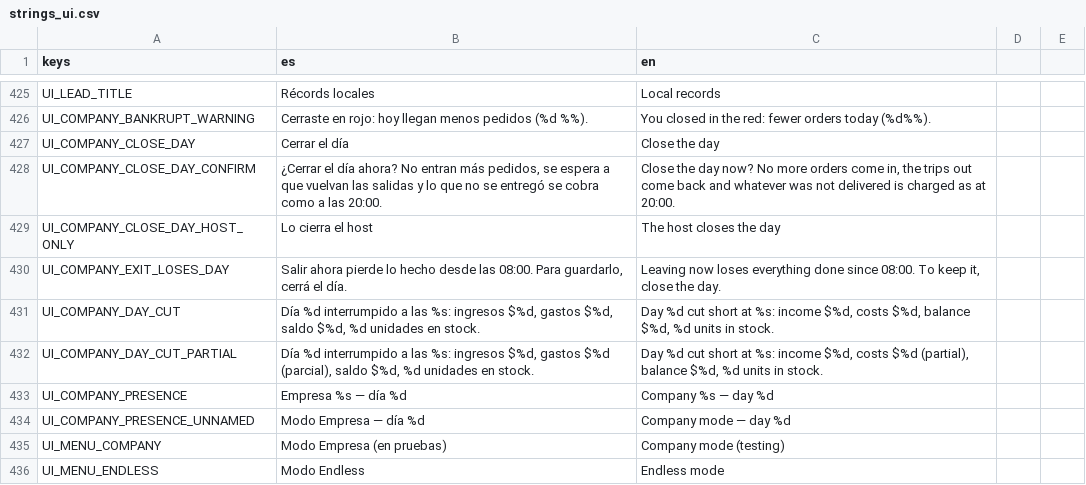
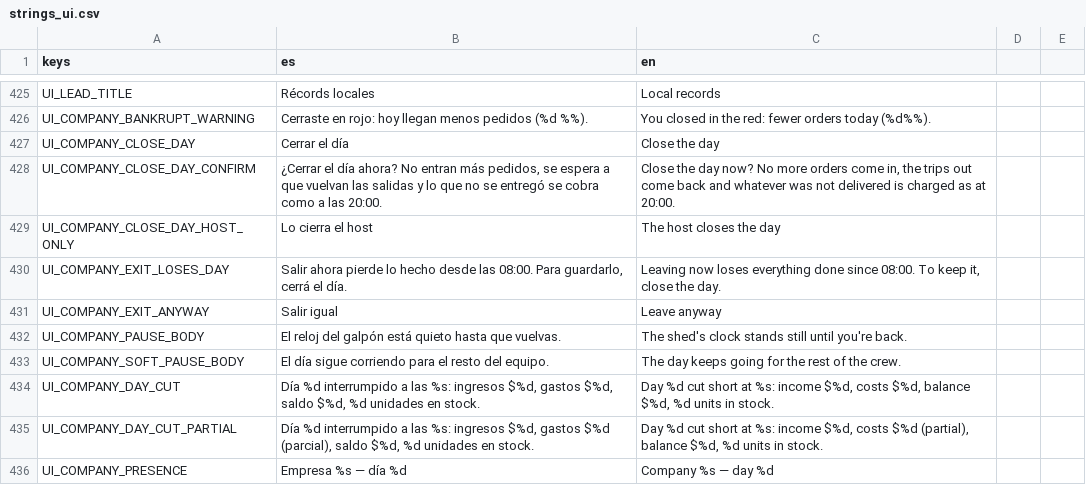
Before and after one commit to Delestal94/Prometeus, a CSV file: do-not-drop/translations/strings_ui.csv, drawn as a sheet; only a part is shown, gaps mark what is left out; the shorter side is filled out with more unchanged rows; the diff names each change by its address in the sheet, - before the commit and + after, or states it on an @@ line.

```diff
--- a/do-not-drop/translations/strings_ui.csv
+++ b/do-not-drop/translations/strings_ui.csv
+row 431: UI_COMPANY_EXIT_ANYWAY | Salir igual | Leave anyway
+row 432: UI_COMPANY_PAUSE_BODY | El reloj del galpón está quieto hasta que vuelvas. | The shed's clock stands still until you're back.
+row 433: UI_COMPANY_SOFT_PAUSE_BODY | El día sigue corriendo para el resto del equipo. | The day keeps going for the rest of the crew.
```
Also changed, not shown: 10 other files.
